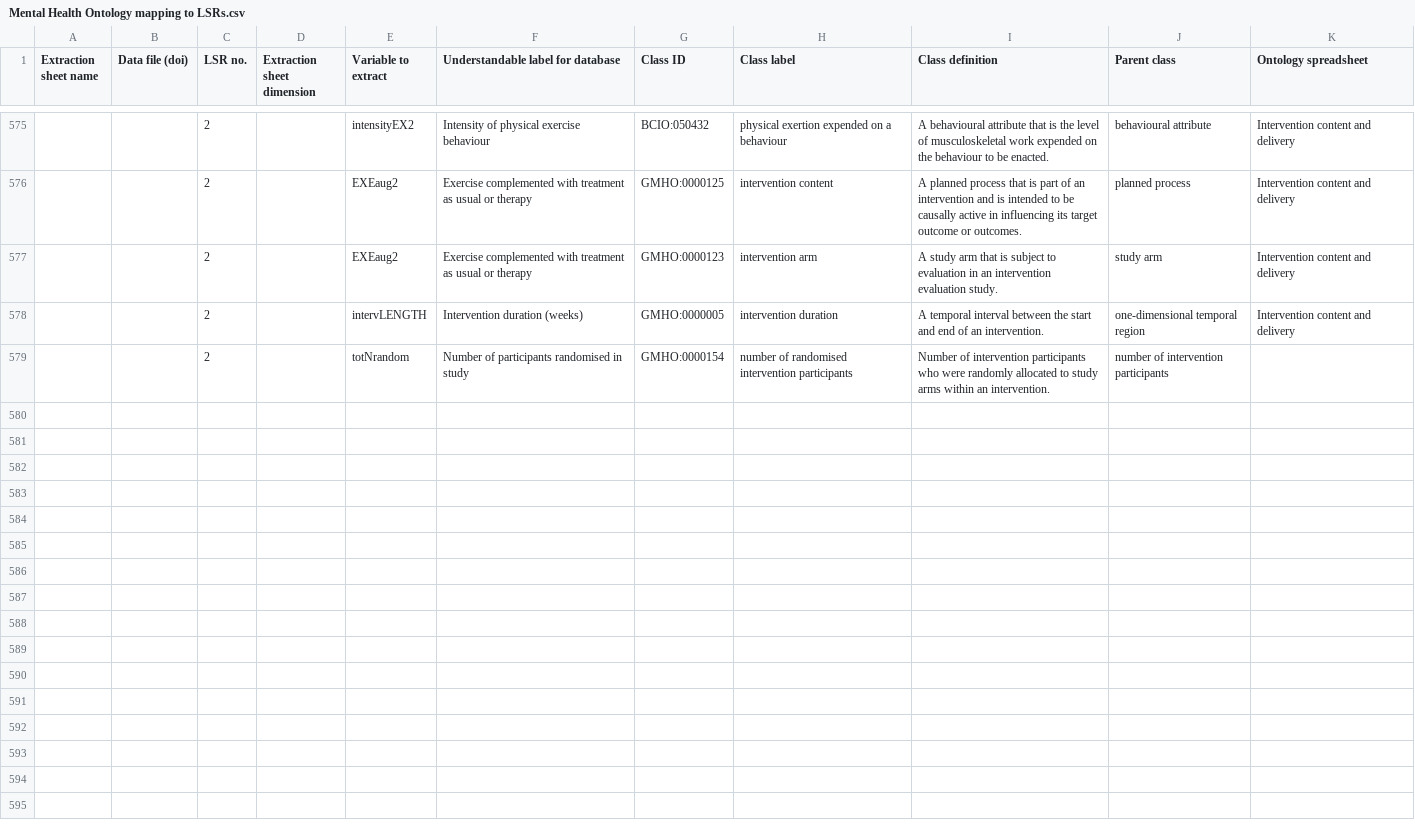
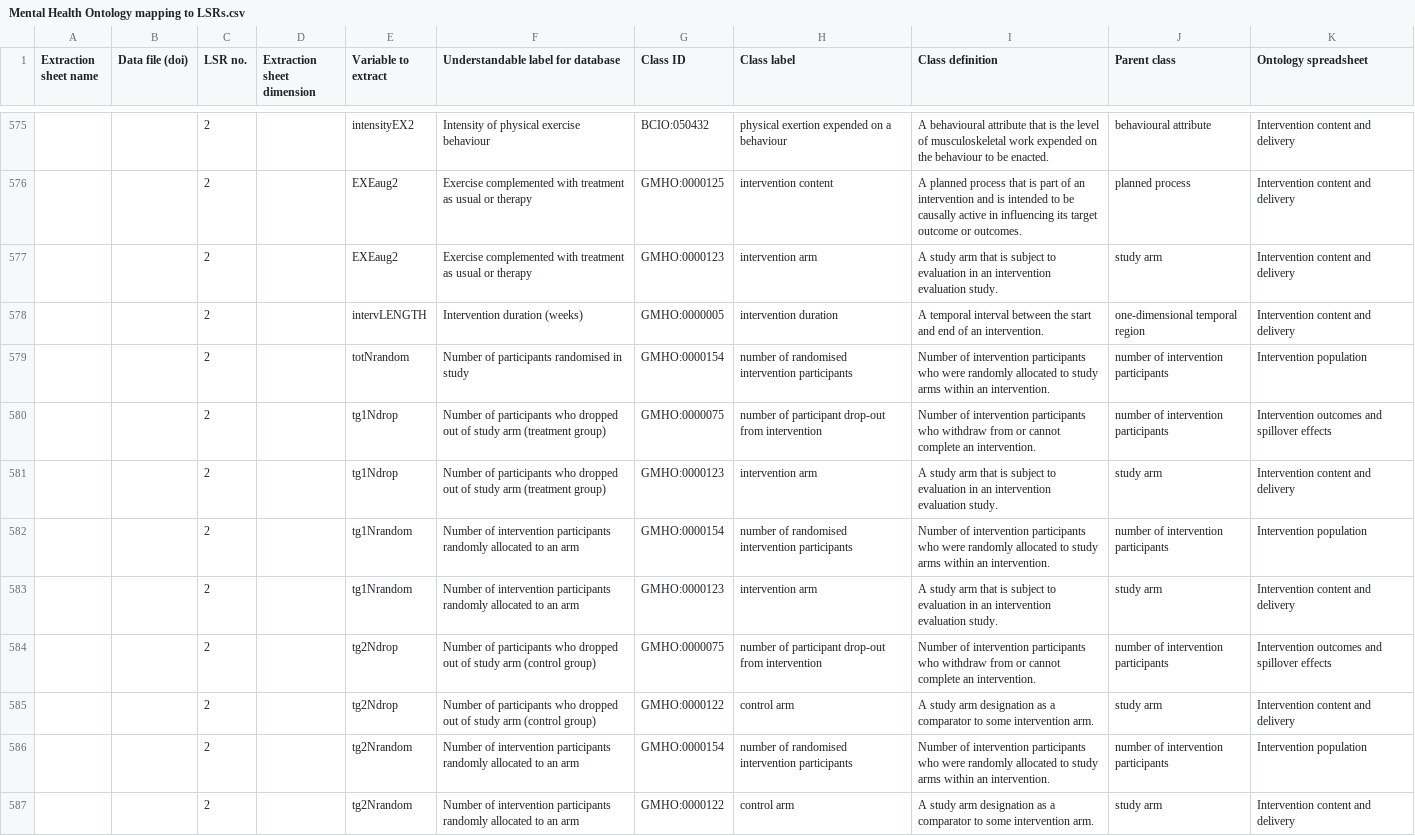
Before and after one commit to galenos-project/mental-health-ontology, a CSV file: Mapping to LSRs/Mental Health Ontology mapping to LSRs.csv, drawn as a sheet; only a part is shown, gaps mark what is left out; the diff names each change by its address in the sheet, - before the commit and + after, or states it on an @@ line.

```diff
--- a/Mapping to LSRs/Mental Health Ontology mapping to LSRs.csv
+++ b/Mapping to LSRs/Mental Health Ontology mapping to LSRs.csv
-K579 (Ontology spreadsheet): (empty)
+K579 (Ontology spreadsheet): Intervention population
+row 580:  |  | 2 |  | tg1Ndrop | Number of participants who dropped out of study arm (treatment group) | GMHO:0000075 | number of participant drop-out from intervention | Number of intervention participants who withdraw from or cannot complete an intervention. | number of intervention participants | Intervention outcomes and spillover effects
+row 581:  |  | 2 |  | tg1Ndrop | Number of participants who dropped out of study arm (treatment group) | GMHO:0000123 | intervention arm | A study arm that is subject to evaluation in an intervention evaluation study. | study arm | Intervention content and delivery
+row 582:  |  | 2 |  | tg1Nrandom | Number of intervention participants randomly allocated to an arm | GMHO:0000154 | number of randomised intervention participants | Number of intervention participants who were randomly allocated to study arms within an intervention. | number of intervention participants | Intervention population
+row 583:  |  | 2 |  | tg1Nrandom | Number of intervention participants randomly allocated to an arm | GMHO:0000123 | intervention arm | A study arm that is subject to evaluation in an intervention evaluation study. | study arm | Intervention content and delivery
+row 584:  |  | 2 |  | tg2Ndrop | Number of participants who dropped out of study arm (control group) | GMHO:0000075 | number of participant drop-out from intervention | Number of intervention participants who withdraw from or cannot complete an intervention. | number of intervention participants | Intervention outcomes and spillover effects
+row 585:  |  | 2 |  | tg2Ndrop | Number of participants who dropped out of study arm (control group) | GMHO:0000122 | control arm | A study arm designation as a comparator to some intervention arm. | study arm | Intervention content and delivery
+row 586:  |  | 2 |  | tg2Nrandom | Number of intervention participants randomly allocated to an arm | GMHO:0000154 | number of randomised intervention participants | Number of intervention participants who were randomly allocated to study arms within an intervention. | number of intervention participants | Intervention population
+row 587:  |  | 2 |  | tg2Nrandom | Number of intervention participants randomly allocated to an arm | GMHO:0000122 | control arm | A study arm designation as a comparator to some intervention arm. | study arm | Intervention content and delivery
```
